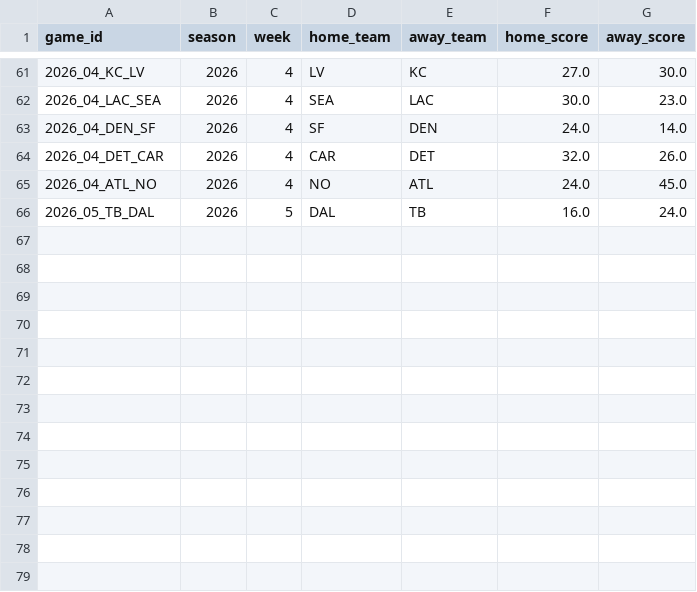
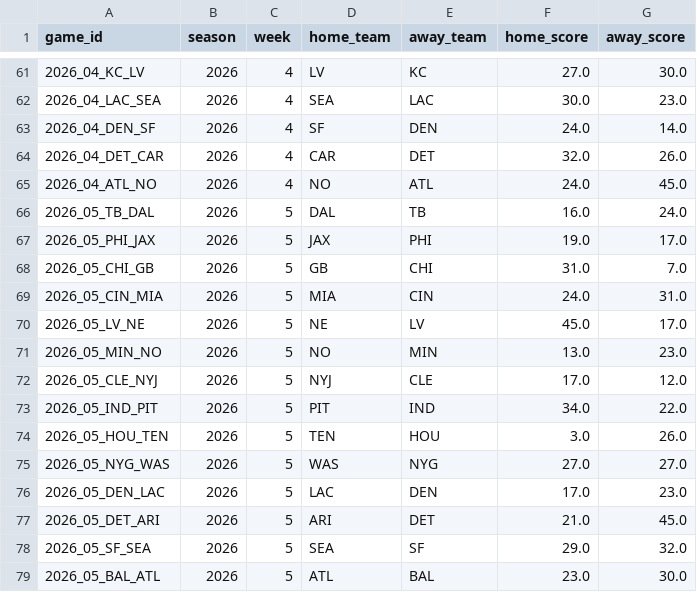
Before and after one commit to zgriesser-hue/NFL-unit-board, a CSV file: boards/results_latest.csv, drawn as a sheet; only a part is shown, gaps mark what is left out.

```diff
--- a/boards/results_latest.csv
+++ b/boards/results_latest.csv
@@ -66 +66,14 @@ game_id,season,week,home_team,away_team,home_score,away_score
 2026_05_TB_DAL,2026,5,DAL,TB,16.0,24.0
+2026_05_PHI_JAX,2026,5,JAX,PHI,19.0,17.0
+2026_05_CHI_GB,2026,5,GB,CHI,31.0,7.0
+2026_05_CIN_MIA,2026,5,MIA,CIN,24.0,31.0
+2026_05_LV_NE,2026,5,NE,LV,45.0,17.0
+2026_05_MIN_NO,2026,5,NO,MIN,13.0,23.0
+2026_05_CLE_NYJ,2026,5,NYJ,CLE,17.0,12.0
+2026_05_IND_PIT,2026,5,PIT,IND,34.0,22.0
+2026_05_HOU_TEN,2026,5,TEN,HOU,3.0,26.0
+2026_05_NYG_WAS,2026,5,WAS,NYG,27.0,27.0
+2026_05_DEN_LAC,2026,5,LAC,DEN,17.0,23.0
+2026_05_DET_ARI,2026,5,ARI,DET,21.0,45.0
+2026_05_SF_SEA,2026,5,SEA,SF,29.0,32.0
+2026_05_BAL_ATL,2026,5,ATL,BAL,23.0,30.0
```
Also changed, not shown: boards/injury_player_pool_latest.csv, boards/scheme_qb_splits.csv, 12 other files.
